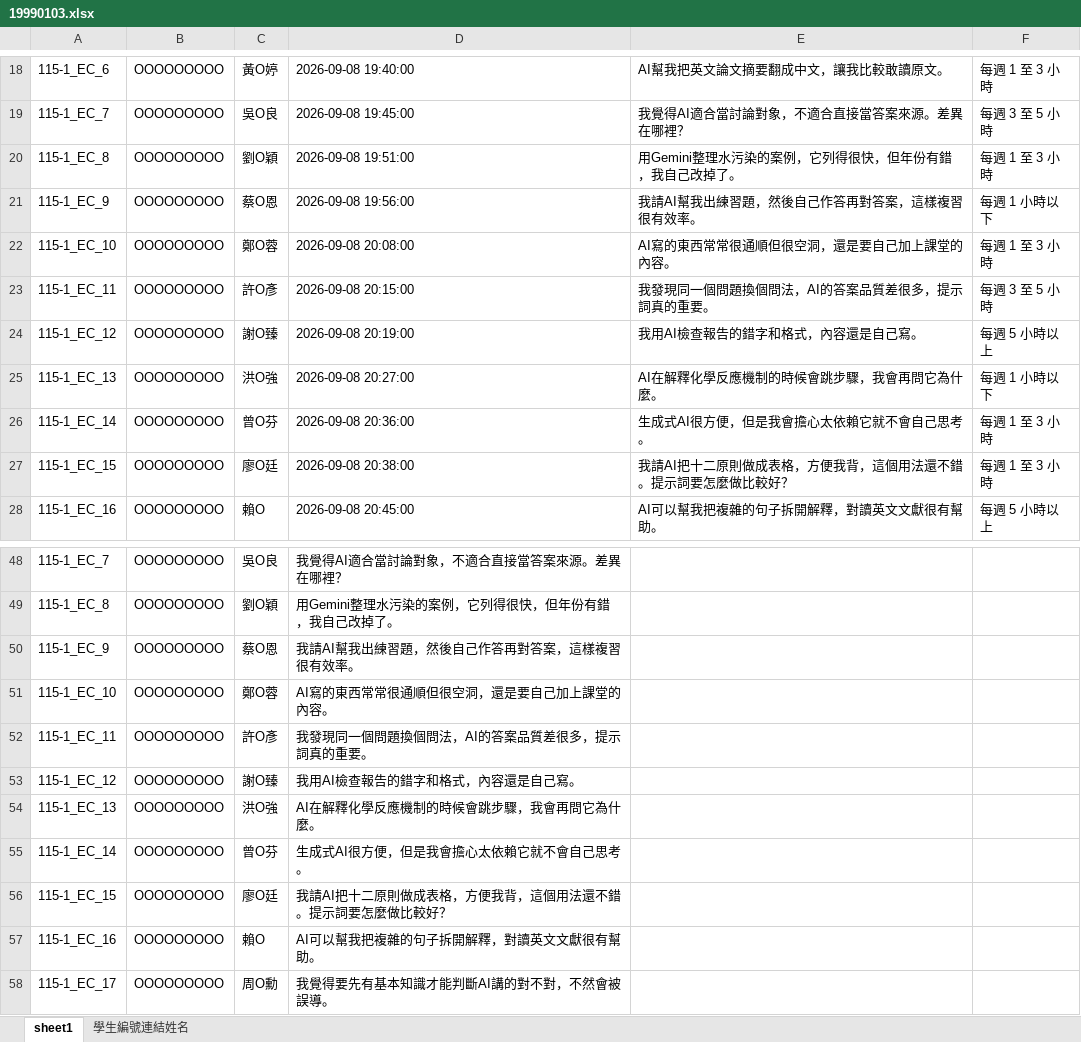
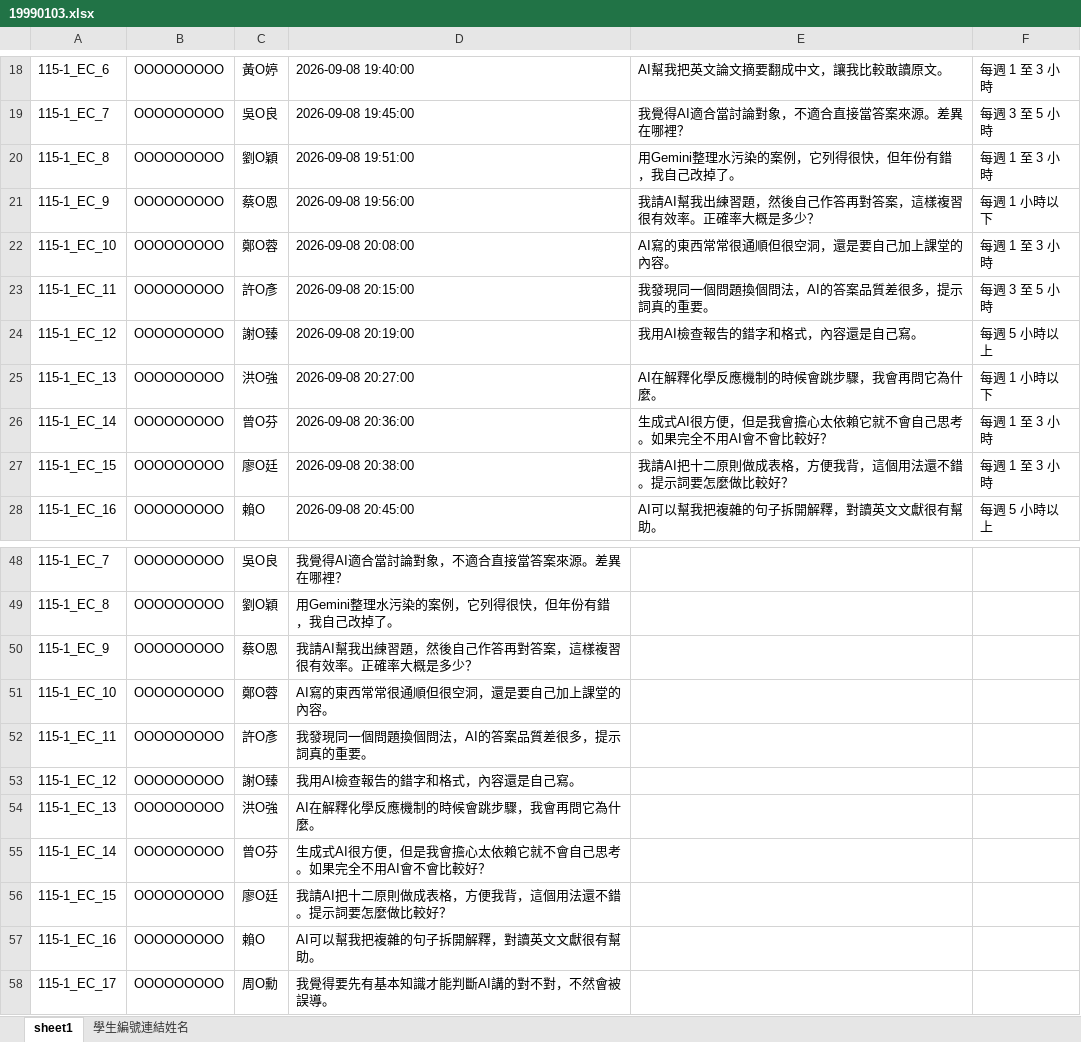
Before and after one commit to rlirdo/fc-desktop-apps, an Excel workbook: apps/homework-wordcloud/sample_input/19990103.xlsx, sheet sheet1, drawn as a sheet; only a part is shown, gaps mark what is left out; values as stored, in another font and other column widths than the file's, no borders; the diff names each change by its address in the sheet, - before the commit and + after, or states it on an @@ line.

```diff
--- a/apps/homework-wordcloud/sample_input/19990103.xlsx (sheet sheet1)
+++ b/apps/homework-wordcloud/sample_input/19990103.xlsx (sheet sheet1)
-E21: 我請AI幫我出練習題，然後自己作答再對答案，這樣複習很有效率。
+E21: 我請AI幫我出練習題，然後自己作答再對答案，這樣複習很有效率。正確率大概是多少？
-E26: 生成式AI很方便，但是我會擔心太依賴它就不會自己思考。
+E26: 生成式AI很方便，但是我會擔心太依賴它就不會自己思考。如果完全不用AI會不會比較好？
-D50: 我請AI幫我出練習題，然後自己作答再對答案，這樣複習很有效率。
+D50: 我請AI幫我出練習題，然後自己作答再對答案，這樣複習很有效率。正確率大概是多少？
-D55: 生成式AI很方便，但是我會擔心太依賴它就不會自己思考。
+D55: 生成式AI很方便，但是我會擔心太依賴它就不會自己思考。如果完全不用AI會不會比較好？
```
Also changed, not shown: apps/homework-wordcloud/sample_input/19990101.xlsx, apps/homework-wordcloud/sample_input/19990102.xlsx, 8 other files.
